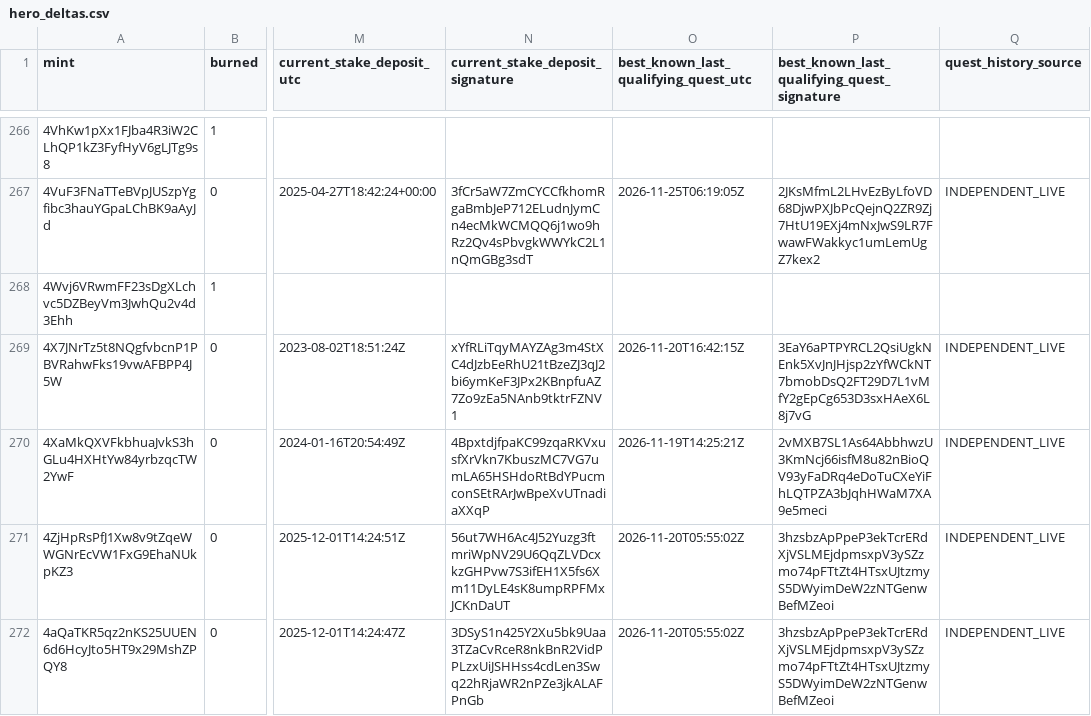
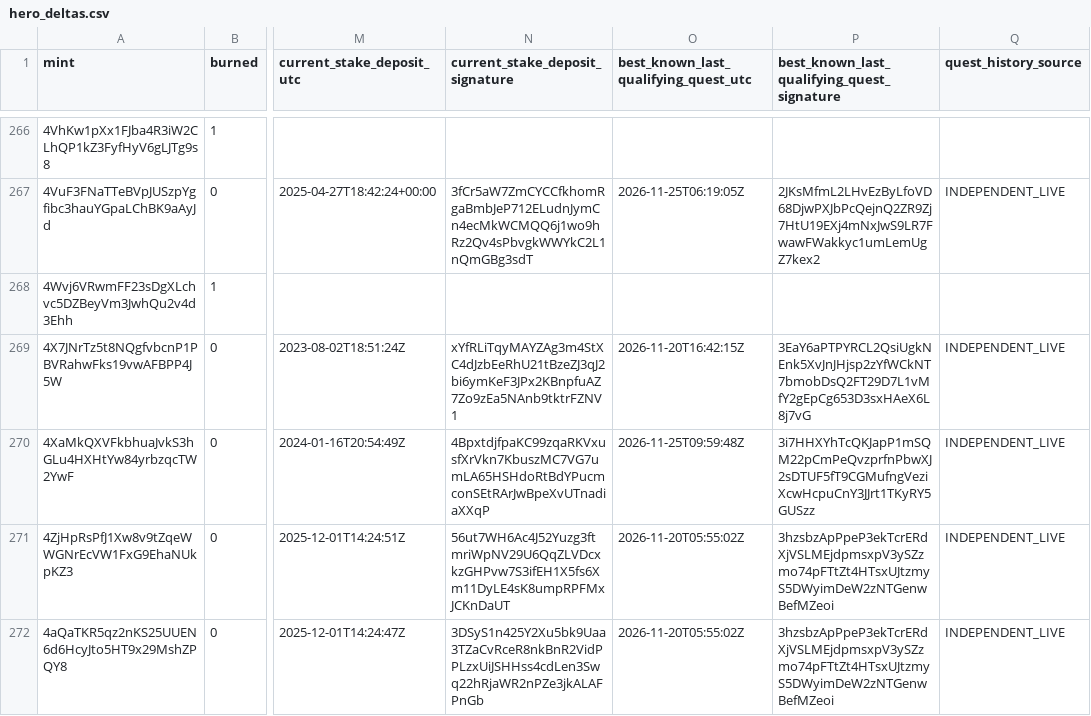
Before and after one commit to cjohnsongh/guild-saga-analytics, a CSV file: data/state/hero_deltas.csv, drawn as a sheet; only a part is shown, gaps mark what is left out; the diff covers the shown part only; the diff names each change by its address in the sheet, - before the commit and + after, or states it on an @@ line.

```diff
--- a/data/state/hero_deltas.csv
+++ b/data/state/hero_deltas.csv
-O270: 2026-11-19T14:25:21Z
+O270: 2026-11-25T09:59:48Z
-P270: 2vMXB7SL1As64AbbhwzU3KmNcj66isfM8u82nBioQV93yFaDRq4eDoTuCXeYiFhLQTPZA3bJqhHWaM7XA9e5meci
+P270: 3i7HHXYhTcQKJapP1mSQM22pCmPeQvzprfnPbwXJ2sDTUF5fT9CGMufngVeziXcwHcpuCnY3JJrt1TKyRY5GUSzz
```
Also changed, not shown: 18 edited cells elsewhere in this file, 6 other files.
